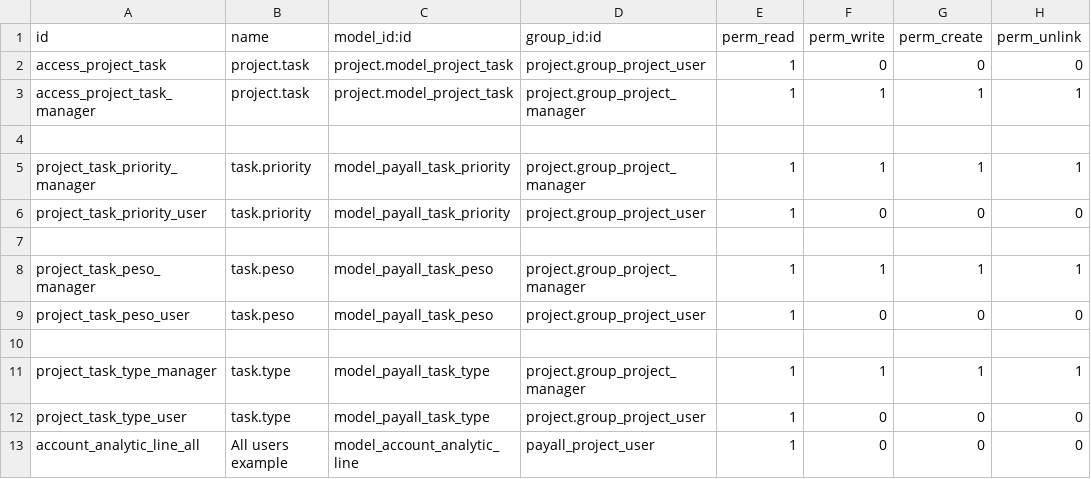
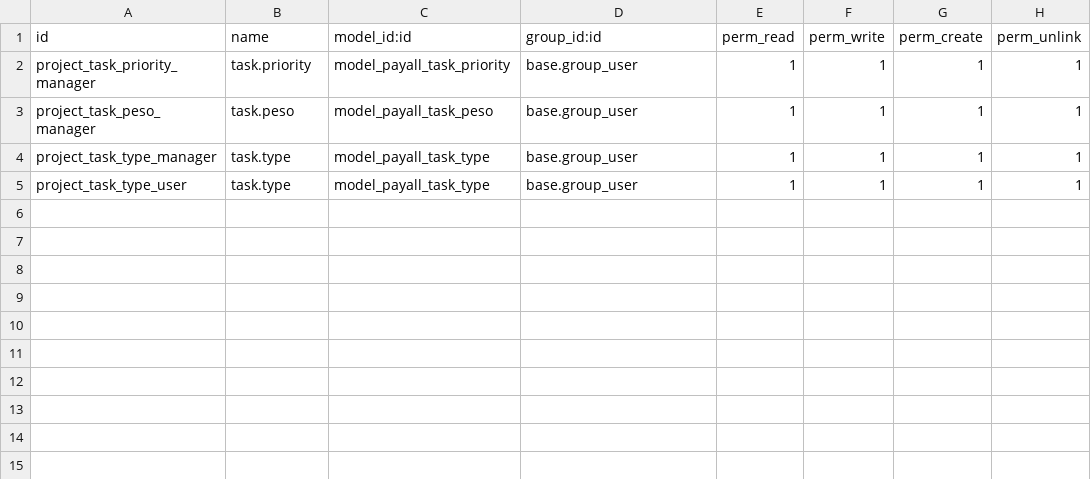
Before and after one commit to jean-odoo/capacitacion-project, a CSV file: payall/security/ir.model.access.csv, drawn as a sheet.

Commit message:
nuevos permisos v2

```diff
--- a/payall/security/ir.model.access.csv
+++ b/payall/security/ir.model.access.csv
@@ -1,13 +1,5 @@
 id,name,model_id:id,group_id:id,perm_read,perm_write,perm_create,perm_unlink
-access_project_task,project.task,project.model_project_task,project.group_project_user,1,0,0,0
-access_project_task_manager,project.task,project.model_project_task,project.group_project_manager,1,1,1,1
-
-project_task_priority_manager,task.priority,model_payall_task_priority,project.group_project_manager,1,1,1,1
-project_task_priority_user,task.priority,model_payall_task_priority,project.group_project_user,1,0,0,0
-
-project_task_peso_manager,task.peso,model_payall_task_peso,project.group_project_manager,1,1,1,1
-project_task_peso_user,task.peso,model_payall_task_peso,project.group_project_user,1,0,0,0
-
-project_task_type_manager,task.type,model_payall_task_type,project.group_project_manager,1,1,1,1
-project_task_type_user,task.type,model_payall_task_type,project.group_project_user,1,0,0,0
-account_analytic_line_all,All users example,model_account_analytic_line,payall_project_user,1,0,0,0
+project_task_priority_manager,task.priority,model_payall_task_priority,base.group_user,1,1,1,1
+project_task_peso_manager,task.peso,model_payall_task_peso,base.group_user,1,1,1,1
+project_task_type_manager,task.type,model_payall_task_type,base.group_user,1,1,1,1
+project_task_type_user,task.type,model_payall_task_type,base.group_user,1,1,1,1
```
